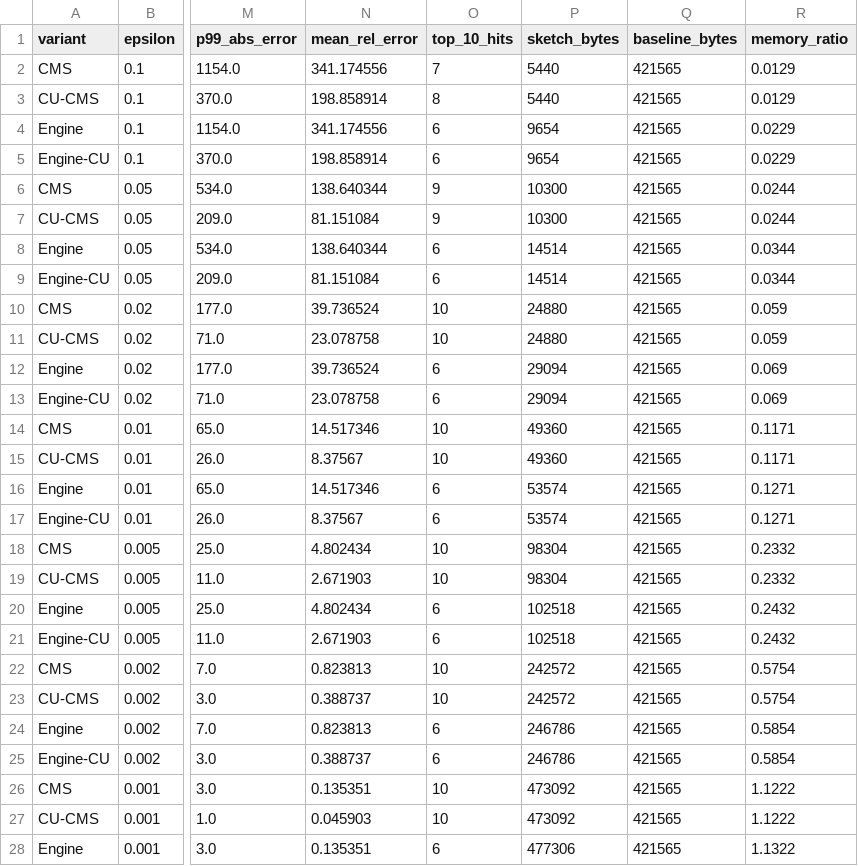
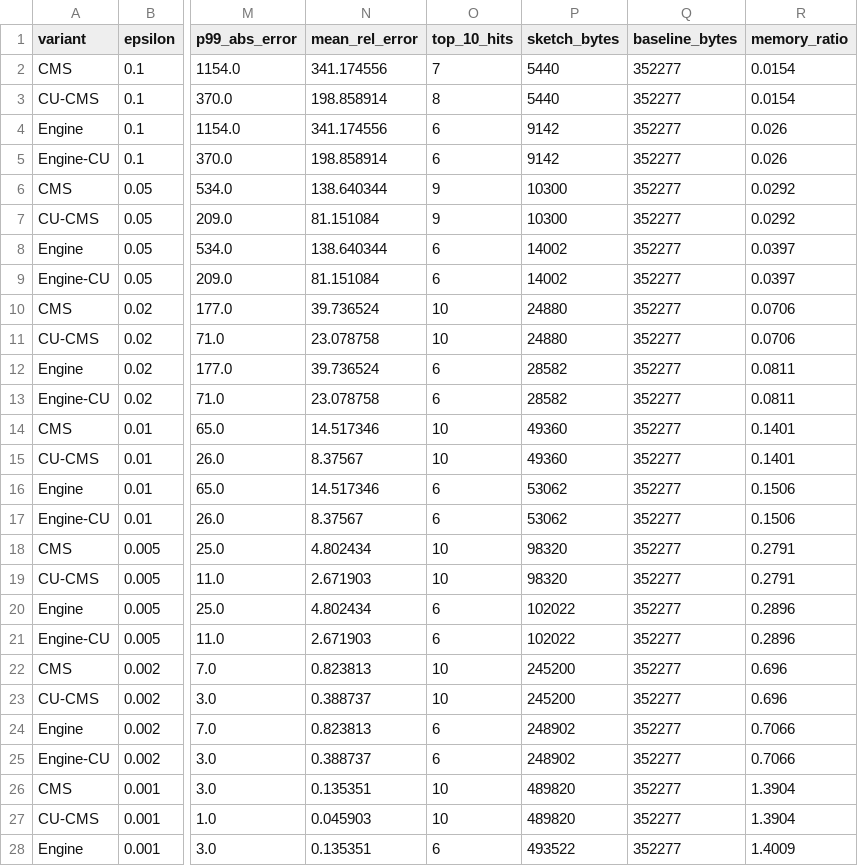
Before and after one commit to neil-cipher/sketchflow, a CSV file: report/sweep.csv, drawn as a sheet; only a part is shown, gaps mark what is left out; the diff covers the shown part only; the diff names each change by its address in the sheet, - before the commit and + after, or states it on an @@ line.

```diff
--- a/report/sweep.csv
+++ b/report/sweep.csv
-Q2:Q28 (baseline_bytes): 421565
+Q2:Q28 (baseline_bytes): 352277
-R2:R3 (memory_ratio): 0.0129
+R2:R3 (memory_ratio): 0.0154
-P4:P5 (sketch_bytes): 9654
+P4:P5 (sketch_bytes): 9142
-R4:R5 (memory_ratio): 0.0229
+R4:R5 (memory_ratio): 0.026
-R6:R7 (memory_ratio): 0.0244
+R6:R7 (memory_ratio): 0.0292
-P8:P9 (sketch_bytes): 14514
+P8:P9 (sketch_bytes): 14002
-R8:R9 (memory_ratio): 0.0344
+R8:R9 (memory_ratio): 0.0397
-R10:R11 (memory_ratio): 0.059
+R10:R11 (memory_ratio): 0.0706
-P12:P13 (sketch_bytes): 29094
+P12:P13 (sketch_bytes): 28582
-R12:R13 (memory_ratio): 0.069
+R12:R13 (memory_ratio): 0.0811
-R14:R15 (memory_ratio): 0.1171
+R14:R15 (memory_ratio): 0.1401
-P16:P17 (sketch_bytes): 53574
+P16:P17 (sketch_bytes): 53062
-R16:R17 (memory_ratio): 0.1271
+R16:R17 (memory_ratio): 0.1506
-P18:P19 (sketch_bytes): 98304
+P18:P19 (sketch_bytes): 98320
-R18:R19 (memory_ratio): 0.2332
+R18:R19 (memory_ratio): 0.2791
-P20:P21 (sketch_bytes): 102518
+P20:P21 (sketch_bytes): 102022
-R20:R21 (memory_ratio): 0.2432
+R20:R21 (memory_ratio): 0.2896
-P22:P23 (sketch_bytes): 242572
+P22:P23 (sketch_bytes): 245200
-R22:R23 (memory_ratio): 0.5754
+R22:R23 (memory_ratio): 0.696
-P24:P25 (sketch_bytes): 246786
+P24:P25 (sketch_bytes): 248902
-R24:R25 (memory_ratio): 0.5854
+R24:R25 (memory_ratio): 0.7066
-P26:P27 (sketch_bytes): 473092
+P26:P27 (sketch_bytes): 489820
-R26:R27 (memory_ratio): 1.1222
+R26:R27 (memory_ratio): 1.3904
-P28 (sketch_bytes): 477306
+P28 (sketch_bytes): 493522
-R28 (memory_ratio): 1.1322
+R28 (memory_ratio): 1.4009
```
Also changed, not shown: 15 edited cells elsewhere in this file, 5 other files.
